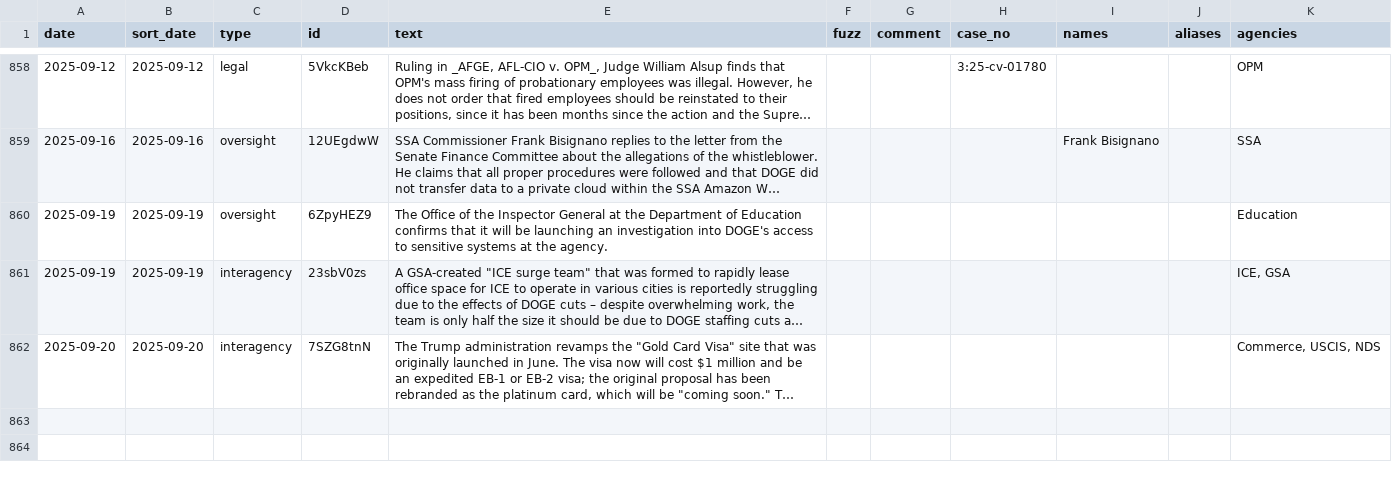
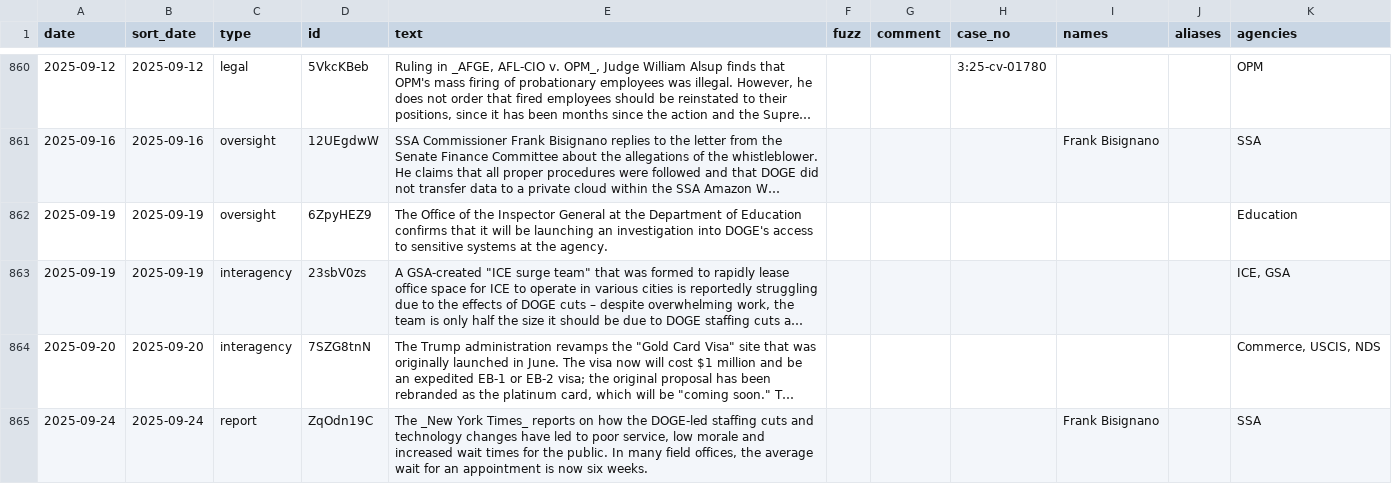
Before and after one commit to harrisj/doge_track, a CSV file: src/csv/events.csv, drawn as a sheet; only a part is shown, gaps mark what is left out; long unchanged cells end in …; the diff covers the shown part only; the diff names each change by its address in the sheet, - before the commit and + after, or states it on an @@ line.

```diff
--- a/src/csv/events.csv
+++ b/src/csv/events.csv
+row 865: 2025-09-24 | 2025-09-24 | report | ZqOdn19C | The _New York Times_ reports on how the DOGE-led staffing cuts and technology changes have led to poor service, low morale and increased wait times for the public. In many field offices, the average wait for an appointment is now six weeks. |  |  |  | Frank Bisignano |  | SSA
```
Also changed, not shown: 3 added rows and 1 edited cell elsewhere in this file, src/csv/agencies.csv, 4 other files.
